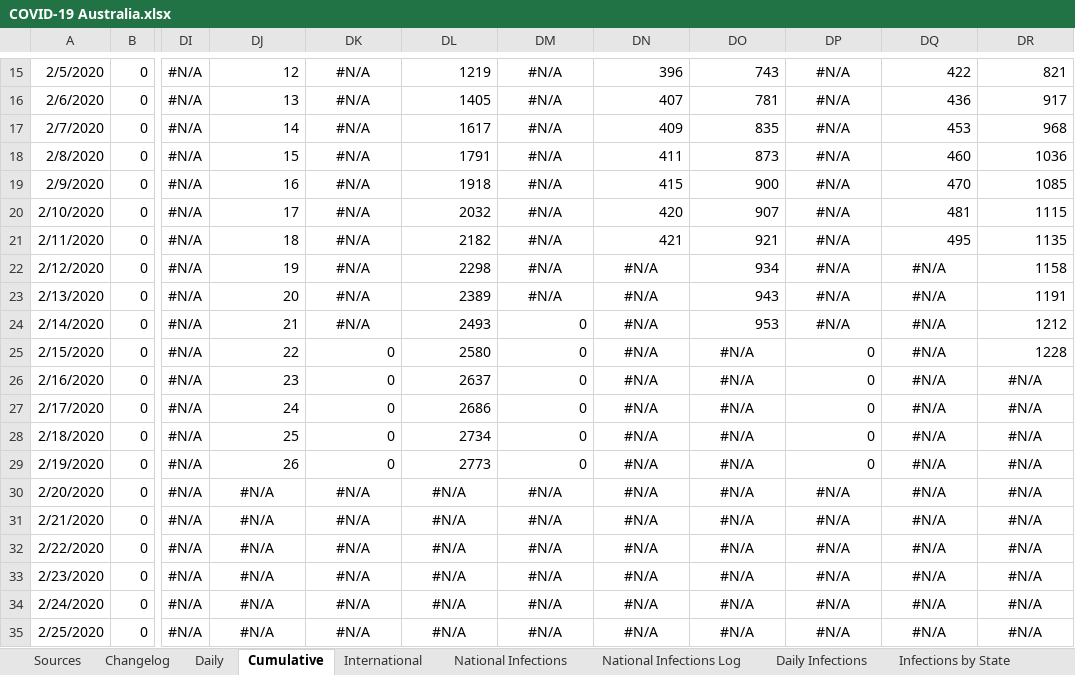
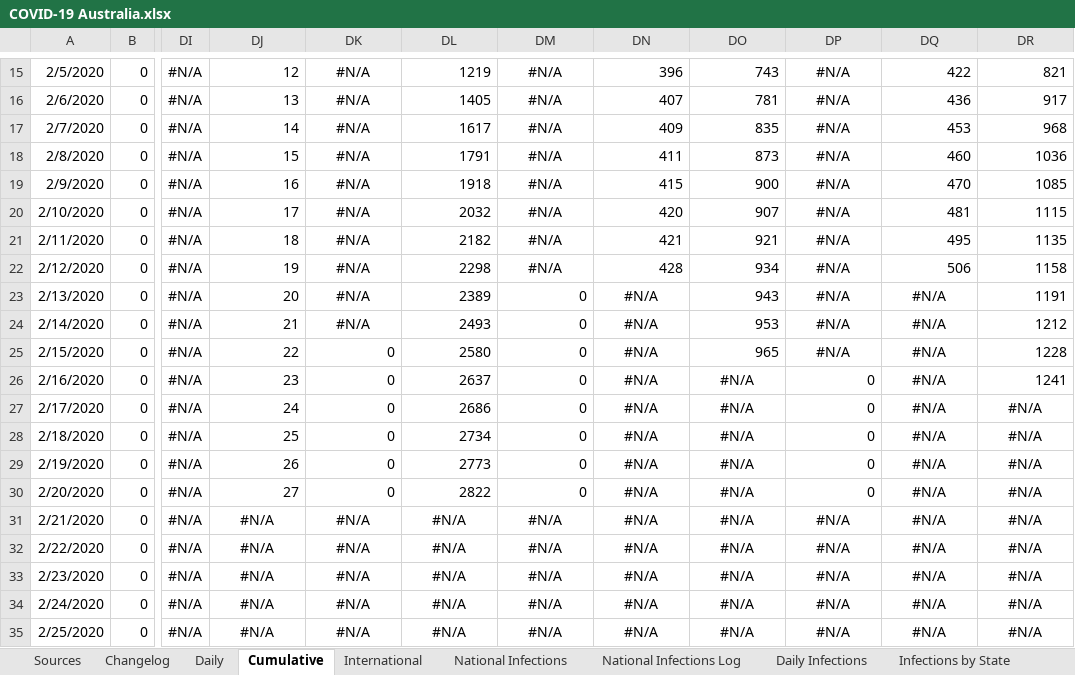
Before and after one commit to MarcusP-P/AusCovid-19, an Excel workbook: COVID-19 Australia.xlsx, sheet Cumulative, drawn as a sheet; only a part is shown, gaps mark what is left out; values as stored, in another font and other column widths than the file's, no borders; the diff covers the shown part only; the diff names each change by its address in the sheet, - before the commit and + after, or states it on an @@ line.

```diff
--- a/COVID-19 Australia.xlsx (sheet Cumulative)
+++ b/COVID-19 Australia.xlsx (sheet Cumulative)
-DN22: #N/A
+DN22: 428
-DN22 alignment: center
+DN22 alignment: right
-DQ22: #N/A
+DQ22: 506
-DQ22 alignment: center
+DQ22 alignment: right
-DM23: #N/A
+DM23: 0
-DM23 alignment: center
+DM23 alignment: right
-DO25: #N/A
+DO25: 965
-DO25 alignment: center
+DO25 alignment: right
-DP25: 0
+DP25: #N/A
-DP25 alignment: right
+DP25 alignment: center
-DR26: #N/A
+DR26: 1241
-DR26 alignment: center
+DR26 alignment: right
-DJ30: #N/A
+DJ30: 27
-DJ30:DM30 alignment: center
+DJ30:DM30 alignment: right
-DK30: #N/A
+DK30: 0
-DL30: #N/A
+DL30: 2822
-DM30: #N/A
+DM30: 0
-DP30: #N/A
+DP30: 0
-DP30 alignment: center
+DP30 alignment: right
```
Also changed, not shown: 1 added row, 1 removed row, 140 edited cells and cell formats elsewhere in this sheet, sheet International, sheet Daily, sheet Changelog, charts or pictures.
